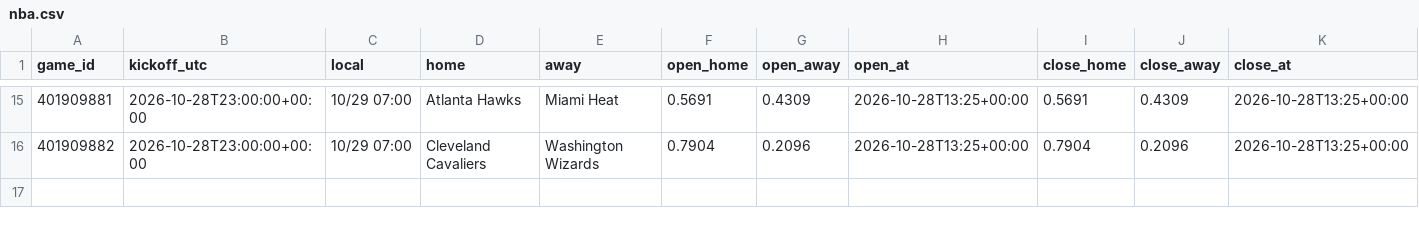
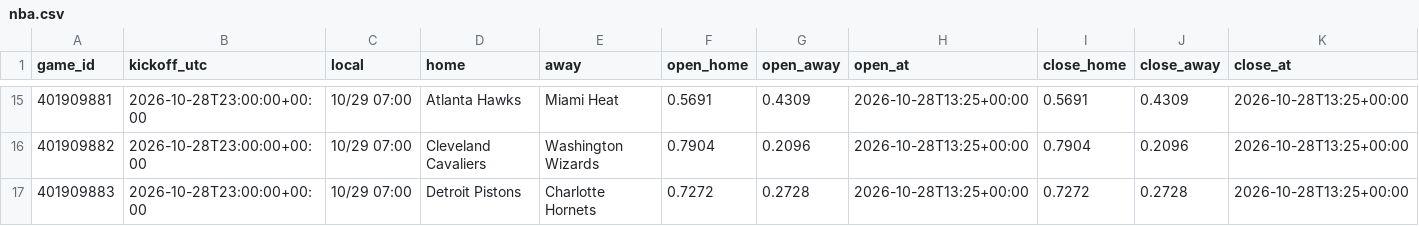
Before and after one commit to panchiyu1-cloud/sports-analyzer, a CSV file: data/reviews/nba.csv, drawn as a sheet; only a part is shown, gaps mark what is left out; rows hold the shown columns only; the diff names each change by its address in the sheet, - before the commit and + after, or states it on an @@ line.

```diff
--- a/data/reviews/nba.csv
+++ b/data/reviews/nba.csv
+row 17: 401909883 | 2026-10-28T23:00:00+00:00 | 10/29 07:00 | Detroit Pistons | Charlotte Hornets | 0.7272 | 0.2728 | 2026-10-28T13:25+00:00 | 0.7272 | 0.2728 | 2026-10-28T13:25+00:00
```
Also changed, not shown: 11 other files.
